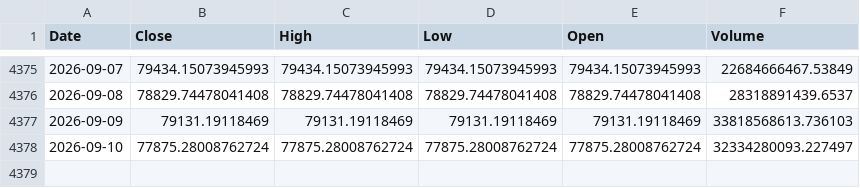
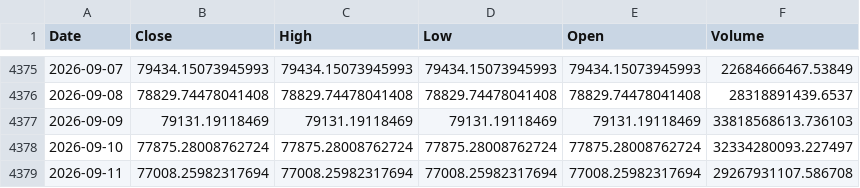
Before and after one commit to kittycapital/treasury-btc-dashboard, a CSV file: data/btc_daily.csv, drawn as a sheet; only a part is shown, gaps mark what is left out; the diff names each change by its address in the sheet, - before the commit and + after, or states it on an @@ line.

```diff
--- a/data/btc_daily.csv
+++ b/data/btc_daily.csv
+row 4379: 2026-09-11 | 77008.25982317694 | 77008.25982317694 | 77008.25982317694 | 77008.25982317694 | 29267931107.586708
```
Also changed, not shown: data/btc_monthly.csv, 1 other file.
